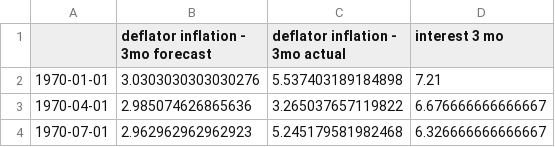
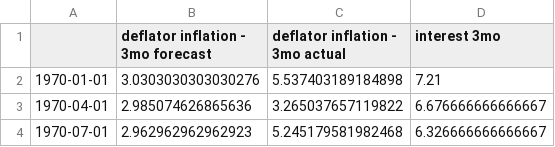
Before and after one commit to msilva913/economic-data, a CSV file: realRateData/csv/realRateDataQ.csv, drawn as a sheet; only a part is shown.

```diff
--- a/realRateData/csv/realRateDataQ.csv
+++ b/realRateData/csv/realRateDataQ.csv
@@ -1,2 +1,2 @@
-,deflator inflation - 3mo forecast,deflator inflation - 3mo actual,interest 3 mo
+,deflator inflation - 3mo forecast,deflator inflation - 3mo actual,interest 3mo
 1970-01-01,3.0303030303030276,5.537403189184898,7.21
```
Also changed, not shown: realRateData/csv/realRateDataA.csv, 7 other files.
